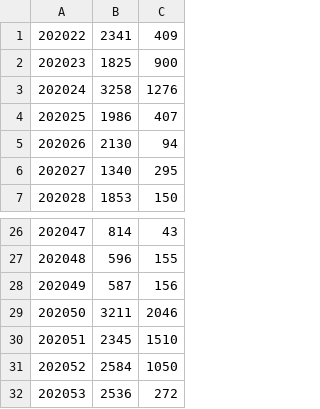
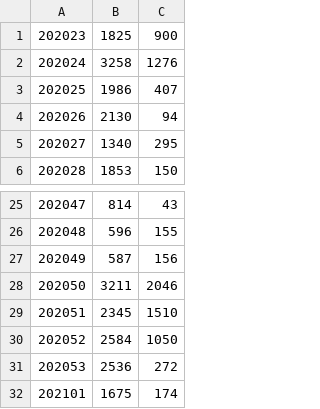
Before and after one commit to crux-toolkit/crux-toolkit.github.io, a CSV file: gaData.csv, drawn as a sheet; only a part is shown, gaps mark what is left out; removed rows and columns are numbered as before the commit, all else as after; the diff names each change by its address in the sheet, - before the commit and + after, or states it on an @@ line.

Commit message:
Updating web site from crux-toolkit repository

```diff
--- a/gaData.csv
+++ b/gaData.csv
-row 1: 202022 | 2341 | 409
+row 32: 202101 | 1675 | 174
```
